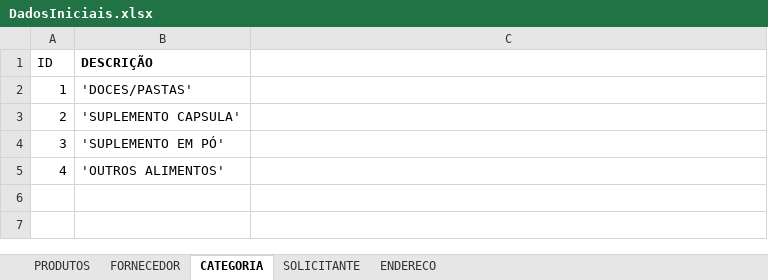
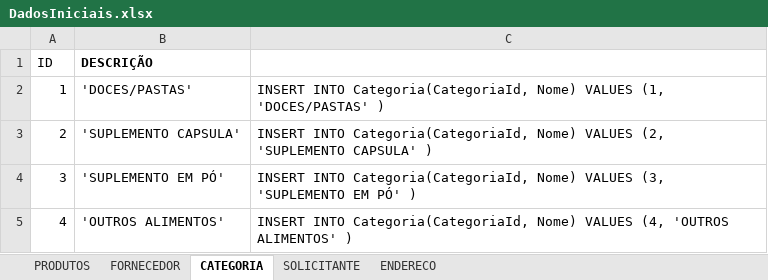
Before and after one commit to henriqueag/GerenciadorDeVendas, an Excel workbook: Database/DadosIniciais.xlsx, sheet CATEGORIA, drawn as a sheet; values as stored, in another font and other column widths than the file's, no borders; the diff names each change by its address in the sheet, - before the commit and + after, or states it on an @@ line.

```diff
--- a/Database/DadosIniciais.xlsx (sheet CATEGORIA)
+++ b/Database/DadosIniciais.xlsx (sheet CATEGORIA)
-C2: (empty)
+C2: INSERT INTO Categoria(CategoriaId, Nome) VALUES (1, 'DOCES/PASTAS' )
-C3: (empty)
+C3: INSERT INTO Categoria(CategoriaId, Nome) VALUES (2, 'SUPLEMENTO CAPSULA' )
-C4: (empty)
+C4: INSERT INTO Categoria(CategoriaId, Nome) VALUES (3, 'SUPLEMENTO EM PÓ' )
-C5: (empty)
+C5: INSERT INTO Categoria(CategoriaId, Nome) VALUES (4, 'OUTROS ALIMENTOS' )
```
Also changed, not shown: sheet PRODUTOS, sheet ENDERECO, sheet SOLICITANTE, sheet FORNECEDOR, 12 other files.
